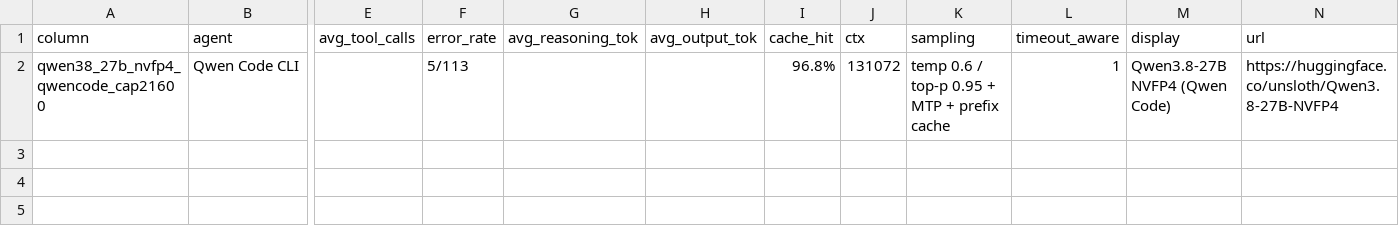
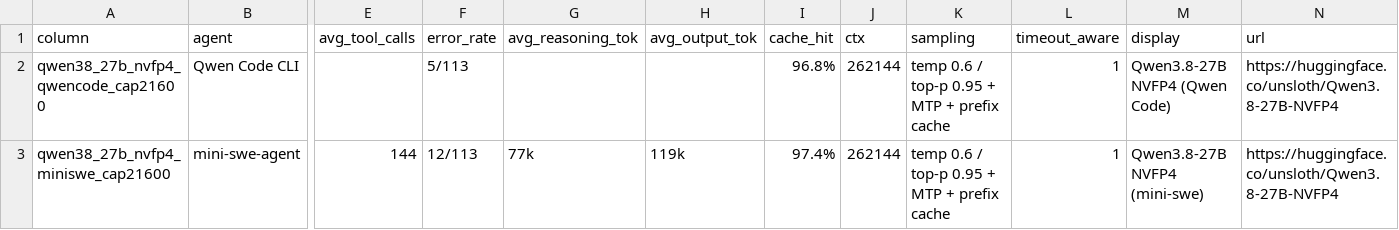
Before and after one commit to 01554/deepswe-local-subset-evals, a CSV file: results/columns.csv, drawn as a sheet; only a part is shown, gaps mark what is left out; rows hold the shown columns only; the diff names each change by its address in the sheet, - before the commit and + after, or states it on an @@ line.

```diff
--- a/results/columns.csv
+++ b/results/columns.csv
-J2 (ctx): 131072
+J2 (ctx): 262144
+row 3: qwen38_27b_nvfp4_miniswe_cap21600 | mini-swe-agent | 144 | 12/113 | 77k | 119k | 97.4% | 262144 | temp 0.6 / top-p 0.95 + MTP + prefix cache | 1 | Qwen3.8-27B NVFP4 (mini-swe) | https://huggingface.co/unsloth/Qwen3.8-27B-NVFP4
```
Also changed, not shown: results/rtx6000-96gb.csv, 4 other files.
